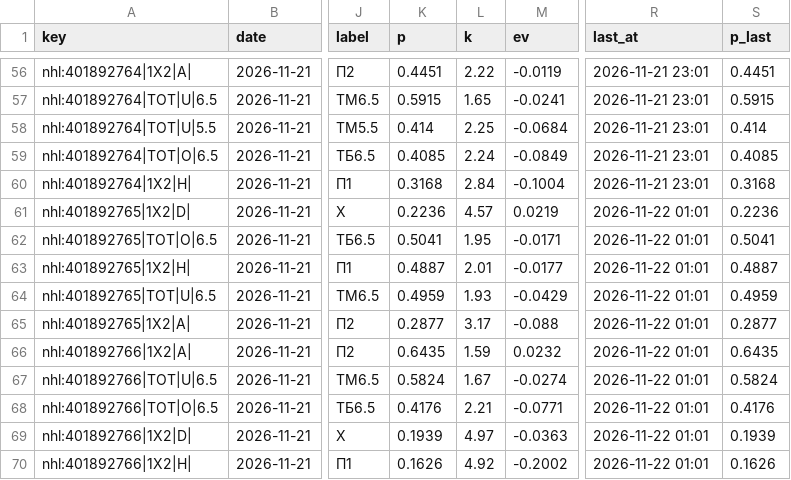
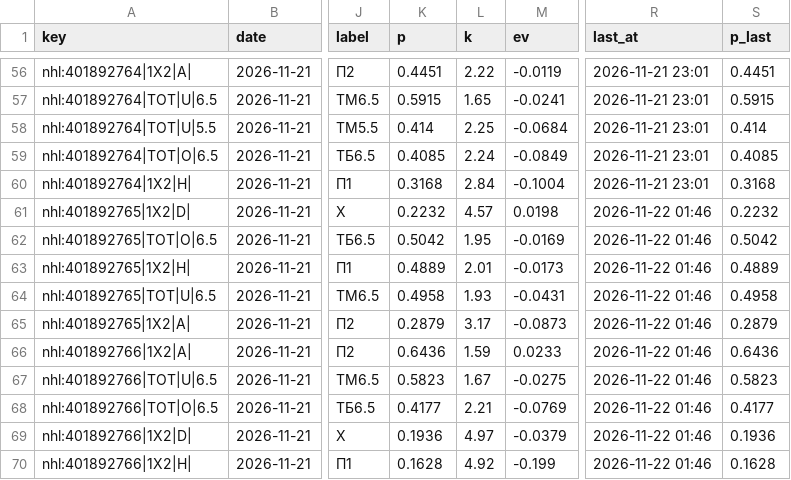
Before and after one commit to vassoffat-cell/tennisbot, a CSV file: hockey/data/shadow/hockey_2026-11.csv, drawn as a sheet; only a part is shown, gaps mark what is left out; the diff covers the shown part only; the diff names each change by its address in the sheet, - before the commit and + after, or states it on an @@ line.

Commit message:
Data update 2026-11-22

```diff
--- a/hockey/data/shadow/hockey_2026-11.csv
+++ b/hockey/data/shadow/hockey_2026-11.csv
-K61 (p): 0.2236
+K61 (p): 0.2232
-M61 (ev): 0.0219
+M61 (ev): 0.0198
-R61:R70 (last_at): 2026-11-22 01:01
+R61:R70 (last_at): 2026-11-22 01:46
-S61 (p_last): 0.2236
+S61 (p_last): 0.2232
-K62 (p): 0.5041
+K62 (p): 0.5042
-M62 (ev): -0.0171
+M62 (ev): -0.0169
-S62 (p_last): 0.5041
+S62 (p_last): 0.5042
-K63 (p): 0.4887
+K63 (p): 0.4889
-M63 (ev): -0.0177
+M63 (ev): -0.0173
-S63 (p_last): 0.4887
+S63 (p_last): 0.4889
-K64 (p): 0.4959
+K64 (p): 0.4958
-M64 (ev): -0.0429
+M64 (ev): -0.0431
-S64 (p_last): 0.4959
+S64 (p_last): 0.4958
-K65 (p): 0.2877
+K65 (p): 0.2879
-M65 (ev): -0.088
+M65 (ev): -0.0873
-S65 (p_last): 0.2877
+S65 (p_last): 0.2879
-K66 (p): 0.6435
+K66 (p): 0.6436
-M66 (ev): 0.0232
+M66 (ev): 0.0233
-S66 (p_last): 0.6435
+S66 (p_last): 0.6436
-K67 (p): 0.5824
+K67 (p): 0.5823
-M67 (ev): -0.0274
+M67 (ev): -0.0275
-S67 (p_last): 0.5824
+S67 (p_last): 0.5823
-K68 (p): 0.4176
+K68 (p): 0.4177
-M68 (ev): -0.0771
+M68 (ev): -0.0769
-S68 (p_last): 0.4176
+S68 (p_last): 0.4177
-K69 (p): 0.1939
+K69 (p): 0.1936
-M69 (ev): -0.0363
+M69 (ev): -0.0379
-S69 (p_last): 0.1939
+S69 (p_last): 0.1936
-K70 (p): 0.1626
+K70 (p): 0.1628
-M70 (ev): -0.2002
+M70 (ev): -0.199
-S70 (p_last): 0.1626
+S70 (p_last): 0.1628
```
Also changed, not shown: 43 edited cells elsewhere in this file, hockey/data/seal/hockey_2026-11-21.csv, 5 other files.
